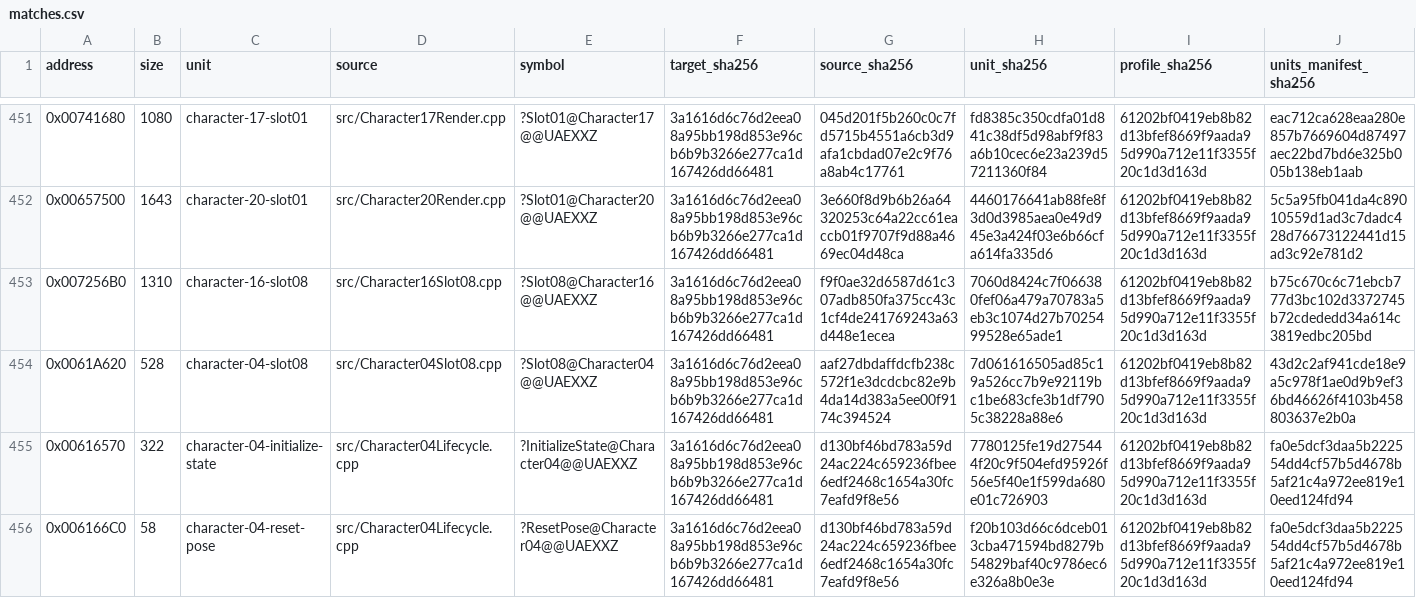
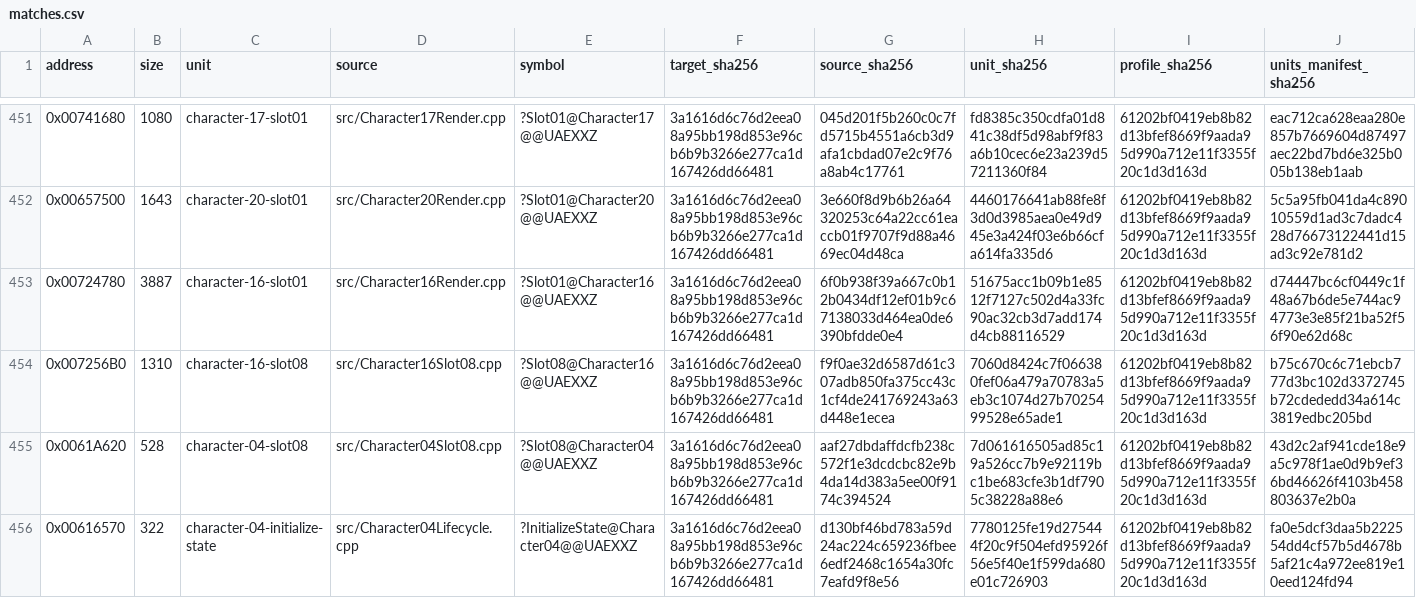
Before and after one commit to N0zoM1z0/Eternal-Fighter-Zero, a CSV file: config/matches.csv, drawn as a sheet; only a part is shown, gaps mark what is left out; the shorter side is filled out with more unchanged rows; rows hold the shown columns only; the diff names each change by its address in the sheet, - before the commit and + after, or states it on an @@ line.

Commit message:
gpt-web: restore Character16 Slot01 gauge renderer

```diff
--- a/config/matches.csv
+++ b/config/matches.csv
+row 453: 0x00724780 | 3887 | character-16-slot01 | src/Character16Render.cpp | ?Slot01@Character16@@UAEXXZ | 3a1616d6c76d2eea08a95bb198d853e96cb6b9b3266e277ca1d167426dd66481 | 6f0b938f39a667c0b12b0434df12ef01b9c67138033d464ea0de6390bfdde0e4 | 51675acc1b09b1e8512f7127c502d4a33fc90ac32cb3d7add174d4cb88116529 | 61202bf0419eb8b82d13bfef8669f9aada95d990a712e11f3355f20c1d3d163d | d74447bc6cf0449c1f48a67b6de5e744ac94773e3e85f21ba52f56f90e62d68c
```
Also changed, not shown: config/function-boundaries.csv, config/function-origins.csv, 6 other files.
